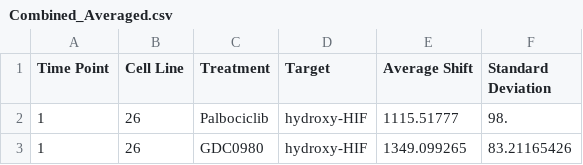
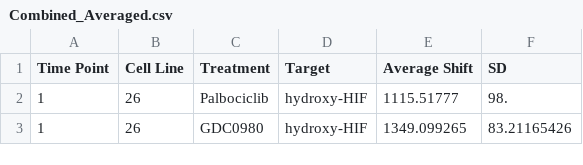
Before and after one commit to maricruz1902/XenograftProteinProfiling, a CSV file: Combined_Averaged.csv, drawn as a sheet; only a part is shown.

Commit message:
Update Combined_Averaged.csv

```diff
--- a/Combined_Averaged.csv
+++ b/Combined_Averaged.csv
@@ -1,2 +1,2 @@
-Time Point,Cell Line,Treatment,Target,Average Shift,Standard Deviation
+Time Point,Cell Line,Treatment,Target,Average Shift,SD
 1,26,Palbociclib,hydroxy-HIF,1115.51777,98.
```
